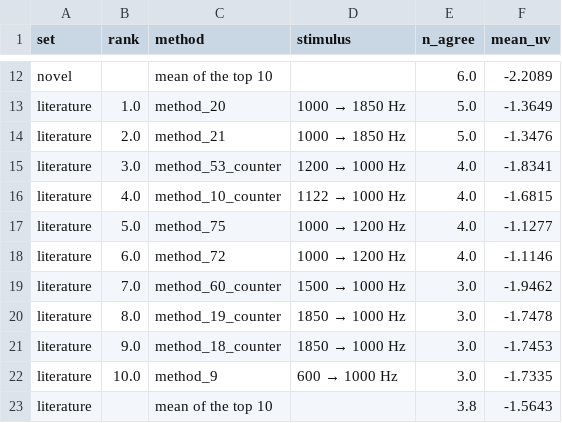
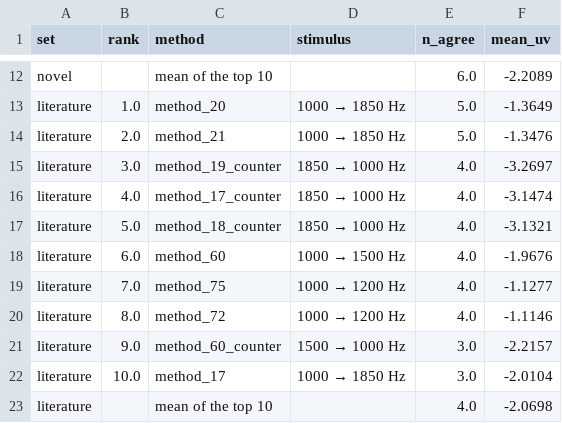
Before and after one commit to hanme/multimodal-brain-scaling, a CSV file: aux/analysis_novel_search/plots/phase1_top10_vs_literature.csv, drawn as a sheet; only a part is shown, gaps mark what is left out.

```diff
--- a/aux/analysis_novel_search/plots/phase1_top10_vs_literature.csv
+++ b/aux/analysis_novel_search/plots/phase1_top10_vs_literature.csv
@@ -14,10 +14,10 @@ literature,1.0,method_20,1000 → 1850 Hz,5.0,-1.3649
 literature,2.0,method_21,1000 → 1850 Hz,5.0,-1.3476
-literature,3.0,method_53_counter,1200 → 1000 Hz,4.0,-1.8341
-literature,4.0,method_10_counter,1122 → 1000 Hz,4.0,-1.6815
-literature,5.0,method_75,1000 → 1200 Hz,4.0,-1.1277
-literature,6.0,method_72,1000 → 1200 Hz,4.0,-1.1146
-literature,7.0,method_60_counter,1500 → 1000 Hz,3.0,-1.9462
-literature,8.0,method_19_counter,1850 → 1000 Hz,3.0,-1.7478
-literature,9.0,method_18_counter,1850 → 1000 Hz,3.0,-1.7453
-literature,10.0,method_9,600 → 1000 Hz,3.0,-1.7335
-literature,,mean of the top 10,,3.8,-1.5643
+literature,3.0,method_19_counter,1850 → 1000 Hz,4.0,-3.2697
+literature,4.0,method_17_counter,1850 → 1000 Hz,4.0,-3.1474
+literature,5.0,method_18_counter,1850 → 1000 Hz,4.0,-3.1321
+literature,6.0,method_60,1000 → 1500 Hz,4.0,-1.9676
+literature,7.0,method_75,1000 → 1200 Hz,4.0,-1.1277
+literature,8.0,method_72,1000 → 1200 Hz,4.0,-1.1146
+literature,9.0,method_60_counter,1500 → 1000 Hz,3.0,-2.2157
+literature,10.0,method_17,1000 → 1850 Hz,3.0,-2.0104
+literature,,mean of the top 10,,4.0,-2.0698
```
Also changed, not shown: aux/analysis_novel_search/plots/phase1_novel_vs_literature.csv, aux/analysis_novel_search/plots/phase2_novel_vs_literature.csv, 8 other files.
